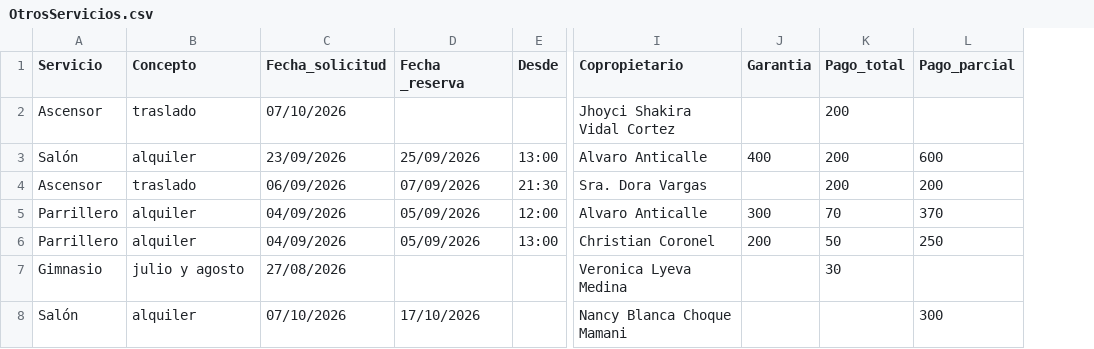
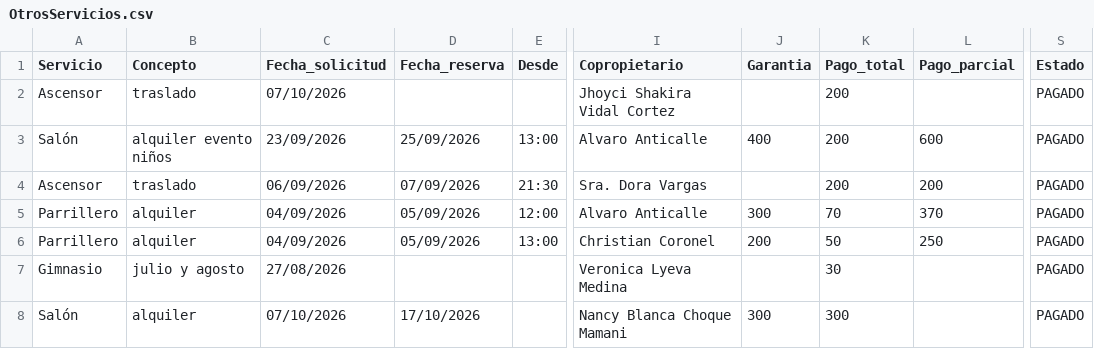
Before and after one commit to infomanProgramer/MinicondaProjects, a CSV file: data/OtrosServicios.csv, drawn as a sheet; only a part is shown, gaps mark what is left out; the diff names each change by its address in the sheet, - before the commit and + after, or states it on an @@ line.

Commit message:
Actualizacion pago recibos

```diff
--- a/data/OtrosServicios.csv
+++ b/data/OtrosServicios.csv
+column S (Estado), rows 2-8: all PAGADO
-D1: Fecha _reserva
+D1: Fecha_reserva
-B3 (Concepto): alquiler
+B3 (Concepto): alquiler evento niños
-J8 (Garantia): (empty)
+J8 (Garantia): 300
-K8 (Pago_total): (empty)
+K8 (Pago_total): 300
-L8 (Pago_parcial): 300
+L8 (Pago_parcial): (empty)
```
Also changed, not shown: data/recibosjulagosep.csv, 1 other file.
